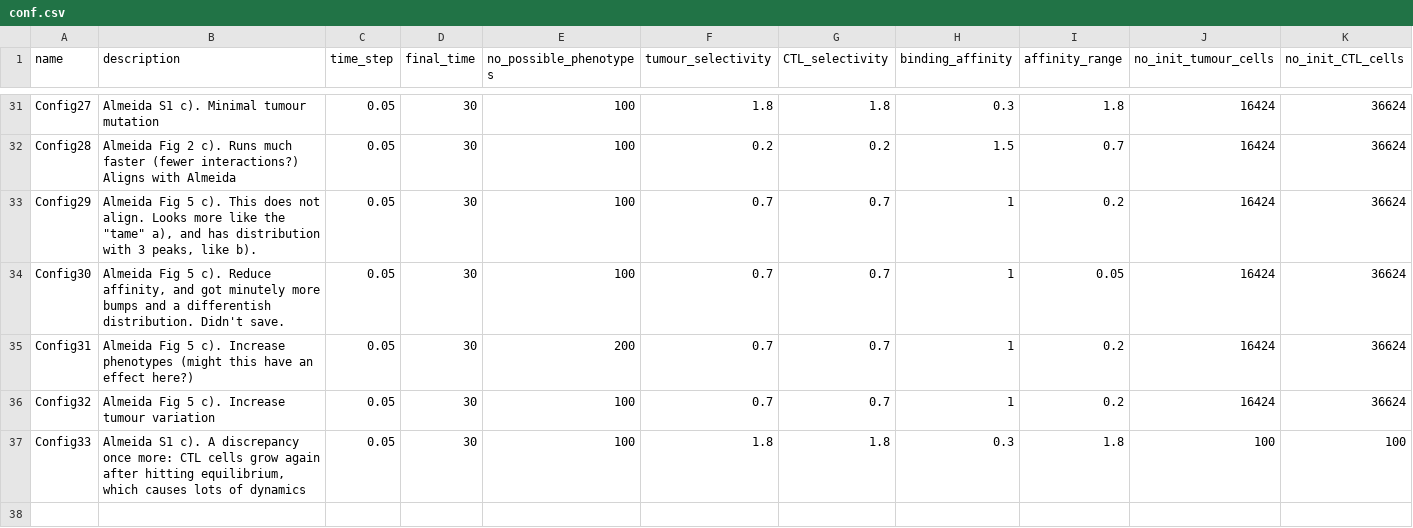
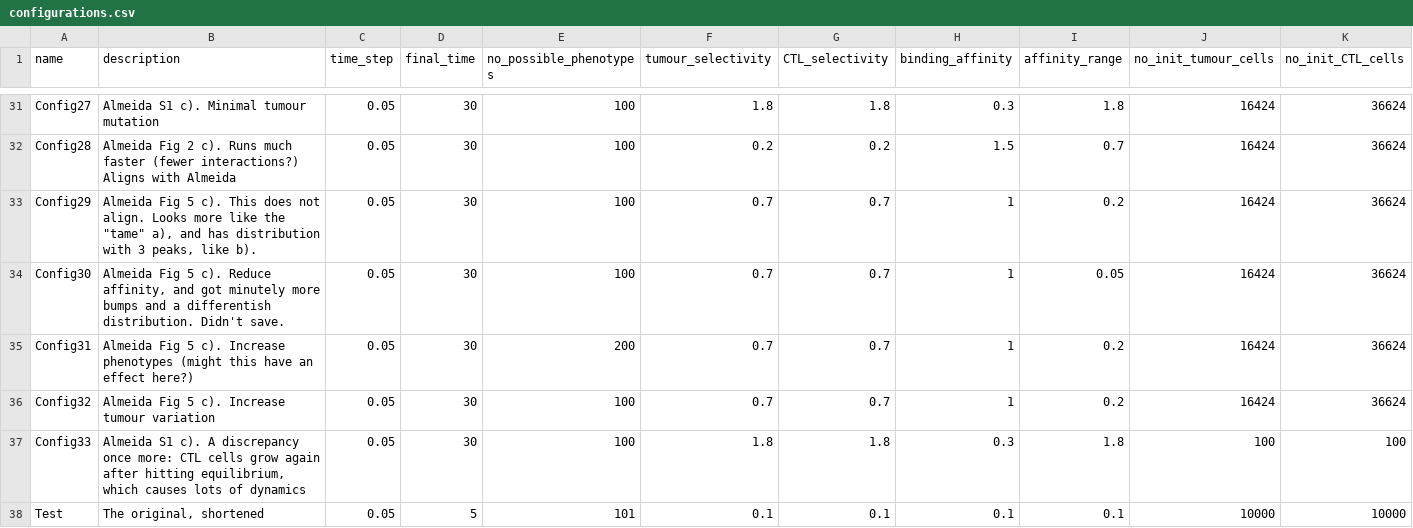
Before and after one commit to alienmist325/tumour_immune_interactions, a CSV file: sim/configurations.csv (was sim/conf.csv), drawn as a sheet; only a part is shown, gaps mark what is left out; rows hold the shown columns only; the diff names each change by its address in the sheet, - before the commit and + after, or states it on an @@ line.

```diff
--- a/sim/conf.csv
+++ b/sim/configurations.csv
+row 38: Test | The original, shortened | 0.05 | 5 | 101 | 0.1 | 0.1 | 0.1 | 0.1 | 10000 | 10000
```
Also changed, not shown: 8 other files.
